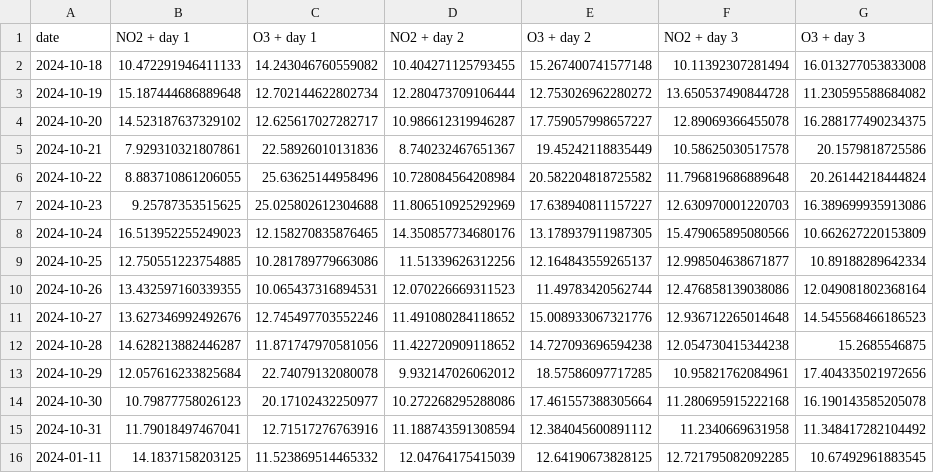
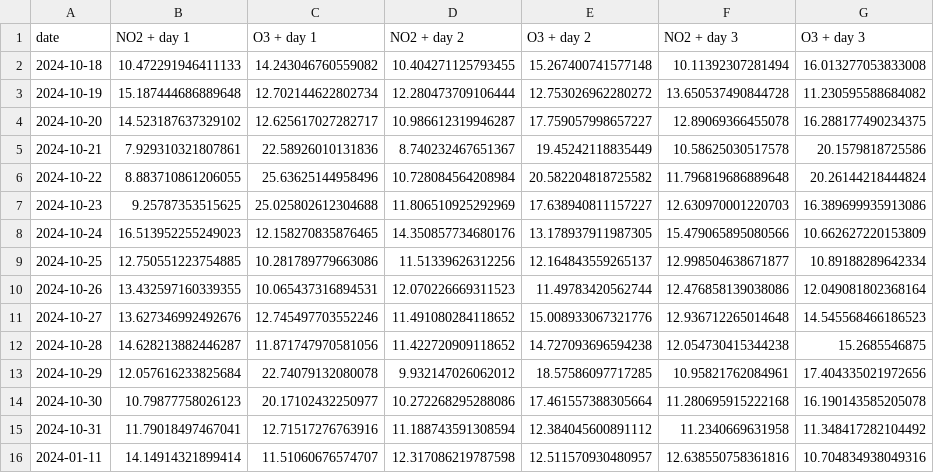
Before and after one commit to atodorov284/air-quality-forecast, a CSV file: data/model_predictions/prediction_data.csv, drawn as a sheet.

Commit message:
Update prediction data

```diff
--- a/data/model_predictions/prediction_data.csv
+++ b/data/model_predictions/prediction_data.csv
@@ -15,2 +15,2 @@ date,NO2 + day 1,O3 + day 1,NO2 + day 2,O3 + day 2,NO2 + day 3,O3 + day 3
 2024-10-31,11.79018497467041,12.71517276763916,11.188743591308594,12.384045600891112,11.2340669631958,11.348417282104492
-2024-01-11,14.1837158203125,11.523869514465332,12.04764175415039,12.64190673828125,12.721795082092285,10.67492961883545
+2024-01-11,14.14914321899414,11.51060676574707,12.317086219787598,12.511570930480957,12.638550758361816,10.704834938049316
```
Also changed, not shown: data/model_predictions/last_three_days.csv.
